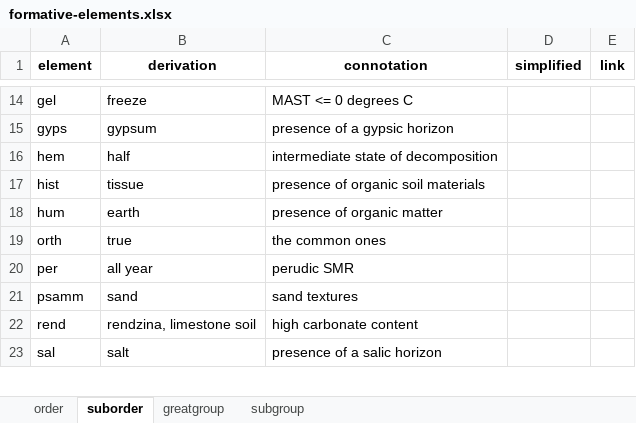
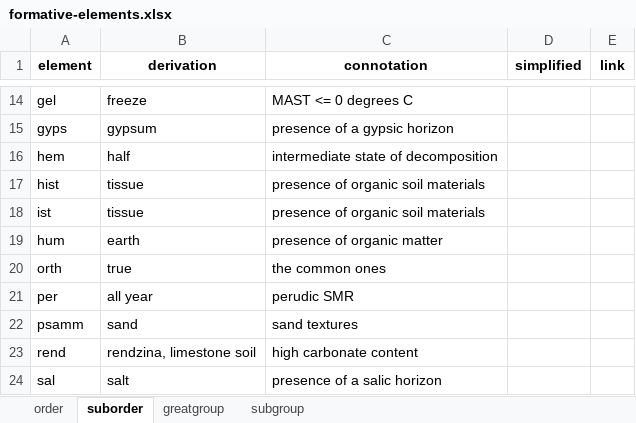
Before and after one commit to ncss-tech/SoilTaxonomy, an Excel workbook: formative-elements/formative-elements.xlsx, sheet suborder, drawn as a sheet; only a part is shown, gaps mark what is left out; values as stored, in another font and other column widths than the file's, no borders; the diff names each change by its address in the sheet, - before the commit and + after, or states it on an @@ line.

```diff
--- a/formative-elements/formative-elements.xlsx (sheet suborder)
+++ b/formative-elements/formative-elements.xlsx (sheet suborder)
+row 18: ist | tissue | presence of organic soil materials
```
Also changed, not shown: 8 other files.
